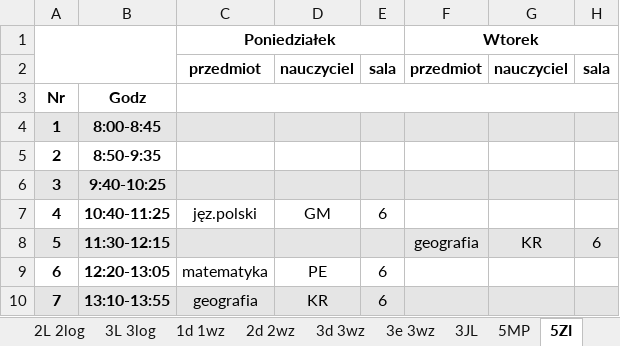
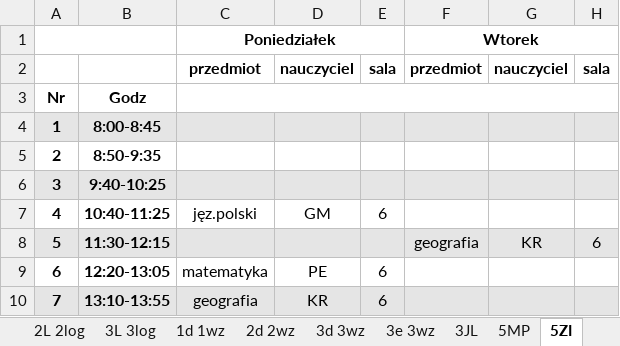
Before and after one commit to aleksajaw/lesson_plan_data_analysis, an Excel workbook: py_version/src/schedules/schedule_classes.xlsx, sheet 5ZI, drawn as a sheet; only a part is shown; values as stored, in another font and other column widths than the file's, no borders; the diff names each change by its address in the sheet, - before the commit and + after, or states it on an @@ line.

```diff
--- a/py_version/src/schedules/schedule_classes.xlsx (sheet 5ZI)
+++ b/py_version/src/schedules/schedule_classes.xlsx (sheet 5ZI)
-A1:B2 merged
+A1:B1 merged
```
Also changed, not shown: sheet 5MP, sheet 5OP, sheet 3e 3wz, sheet 3d 3wz, sheet 1d 1wz, sheet 3S 3sport, 15 more sheets, py_version/src/schedules/schedule-lists_owners-grouped.xlsx, py_version/src/schedules/schedule_classrooms.xlsx, 3 other files.
